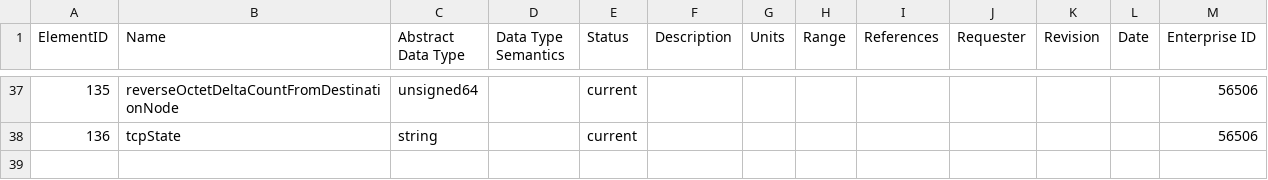
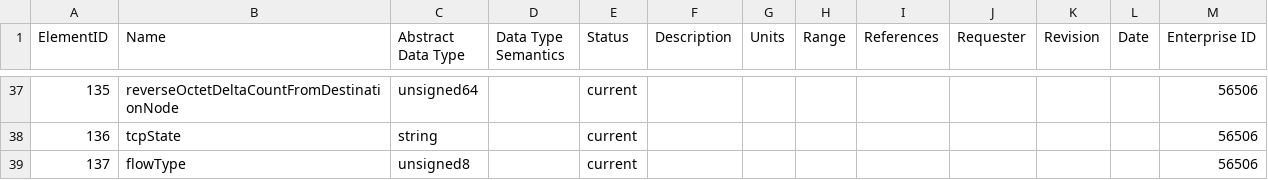
Before and after one commit to vmware/go-ipfix, a CSV file: pkg/registry/registry_antrea.csv, drawn as a sheet; only a part is shown, gaps mark what is left out.

Commit message:
Add new field flowType in Antrea registry
Modify aggregate.go to take in the flowType from the record
and do correlation only for records with InterNode flowType.

This is to support Pod-To-External flows.

```diff
--- a/pkg/registry/registry_antrea.csv
+++ b/pkg/registry/registry_antrea.csv
@@ -38 +38,2 @@ ElementID,Name,Abstract Data Type,Data Type Semantics,Status,Description,Units,R
 136,tcpState,string,,current,,,,,,,,56506,
+137,flowType,unsigned8,,current,,,,,,,,56506,
```
Also changed, not shown: 6 other files.
